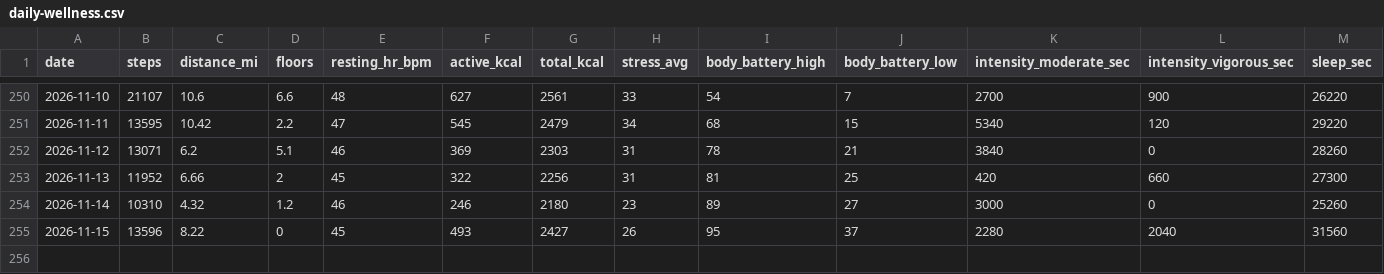
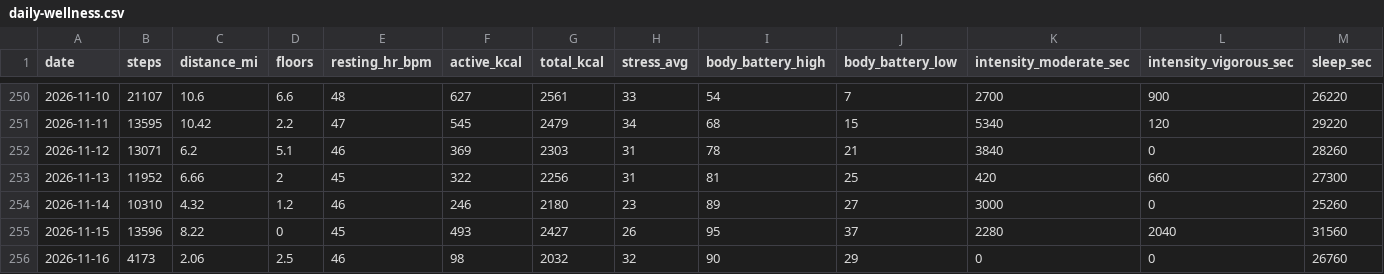
Before and after one commit to jaschro/traintracks, a CSV file: daily-wellness.csv, drawn as a sheet; only a part is shown, gaps mark what is left out; rows hold the shown columns only; the diff names each change by its address in the sheet, - before the commit and + after, or states it on an @@ line.

```diff
--- a/daily-wellness.csv
+++ b/daily-wellness.csv
+row 256: 2026-11-16 | 4173 | 2.06 | 2.5 | 46 | 98 | 2032 | 32 | 90 | 29 | 0 | 0 | 26760
```
Also changed, not shown: 1 other file.
